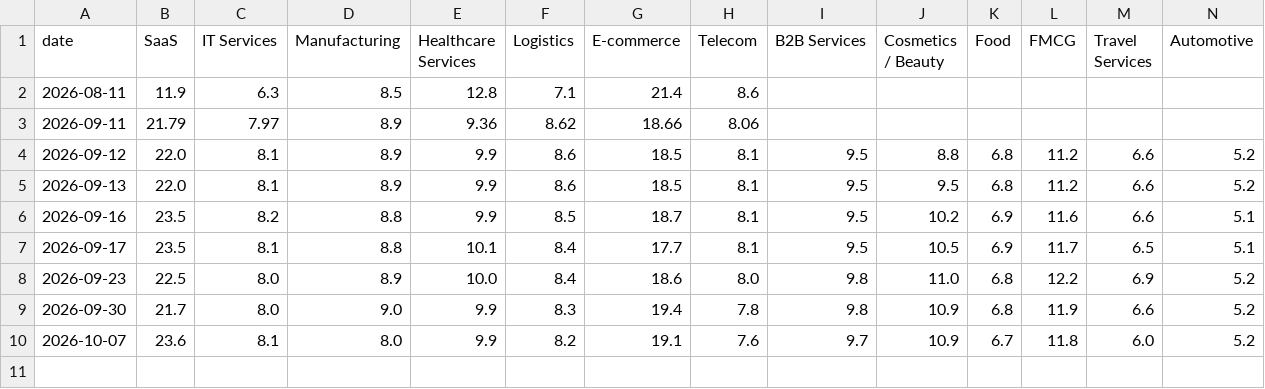
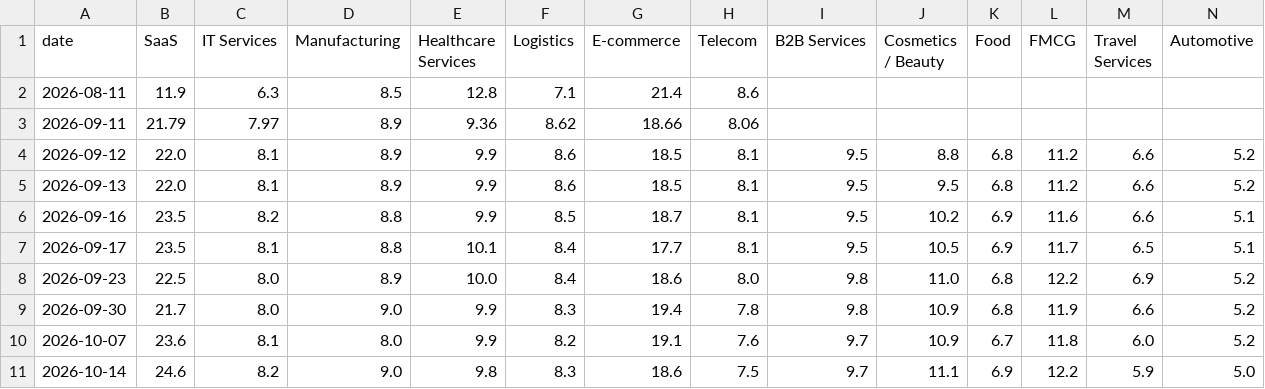
Before and after one commit to VU-13/mktdta-public, a CSV file: history_wide.csv, drawn as a sheet; only a part is shown; rows hold the shown columns only; the diff names each change by its address in the sheet, - before the commit and + after, or states it on an @@ line.

```diff
--- a/history_wide.csv
+++ b/history_wide.csv
+row 11: 2026-10-14 | 24.6 | 8.2 | 9.0 | 9.8 | 8.3 | 18.6 | 7.5 | 9.7 | 11.1 | 6.9 | 12.2 | 5.9 | 5.0
```
Also changed, not shown: history.csv.
